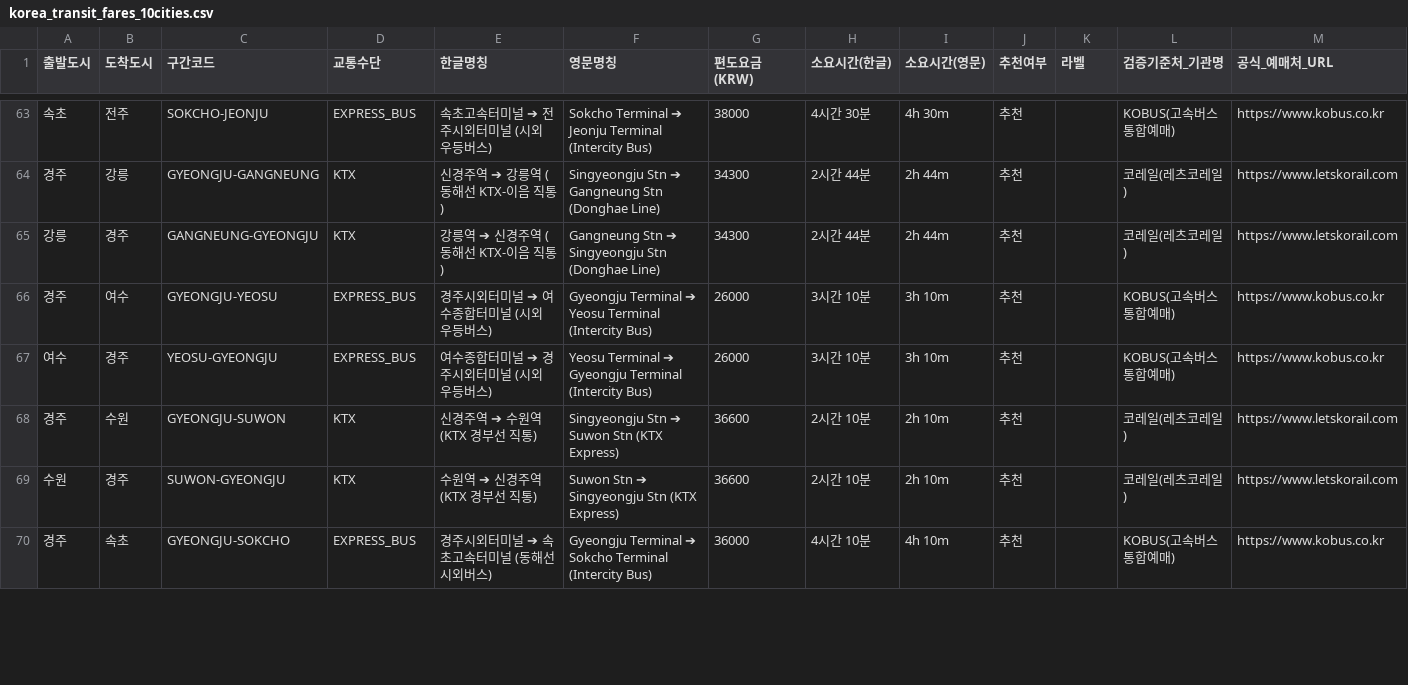
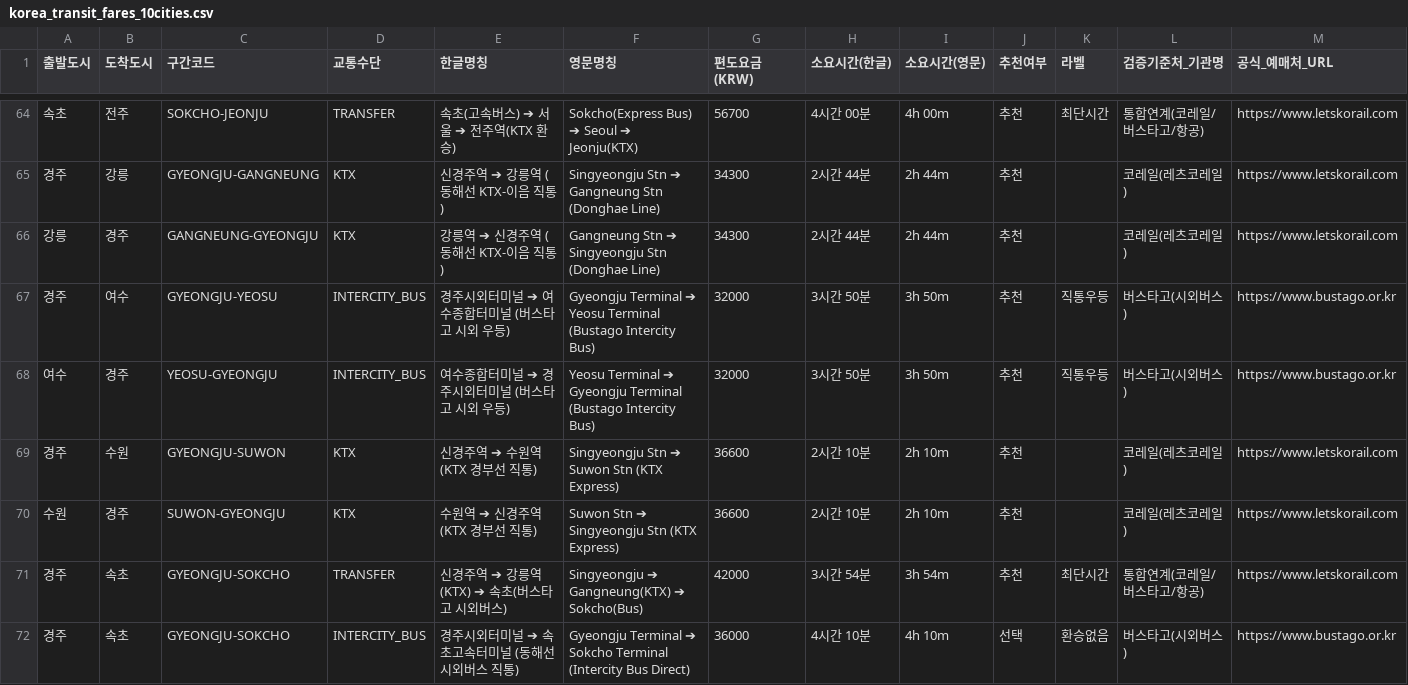
Before and after one commit to hiel-webapp/K-travel-Budget, a CSV file: public/downloads/korea_transit_fares_10cities.csv, drawn as a sheet; only a part is shown, gaps mark what is left out; the diff covers the shown part only.

Commit message:
fix: apply verified 13 intercity and express bus fares, transfer optimizations and correct platforms

```diff
--- a/public/downloads/korea_transit_fares_10cities.csv
+++ b/public/downloads/korea_transit_fares_10cities.csv
@@ -63,8 +64,9 @@
-속초,전주,SOKCHO-JEONJU,EXPRESS_BUS,"속초고속터미널 ➔ 전주시외터미널 (시외 우등버스)","Sokcho Terminal ➔ Jeonju Terminal (Intercity Bus)",38000,4시간 30분,4h 30m,추천,,KOBUS(고속버스통합예매),https://www.kobus.co.kr
+속초,전주,SOKCHO-JEONJU,TRANSFER,"속초(고속버스) ➔ 서울 ➔ 전주역(KTX 환승)","Sokcho(Express Bus) ➔ Seoul ➔ Jeonju(KTX)",56700,4시간 00분,4h 00m,추천,최단시간,통합연계(코레일/버스타고/항공),https://www.letskorail.com
 경주,강릉,GYEONGJU-GANGNEUNG,KTX,"신경주역 ➔ 강릉역 (동해선 KTX-이음 직통)","Singyeongju Stn ➔ Gangneung Stn (Donghae Line)",34300,2시간 44분,2h 44m,추천,,코레일(레츠코레일),https://www.letskorail.com
 강릉,경주,GANGNEUNG-GYEONGJU,KTX,"강릉역 ➔ 신경주역 (동해선 KTX-이음 직통)","Gangneung Stn ➔ Singyeongju Stn (Donghae Line)",34300,2시간 44분,2h 44m,추천,,코레일(레츠코레일),https://www.letskorail.com
-경주,여수,GYEONGJU-YEOSU,EXPRESS_BUS,"경주시외터미널 ➔ 여수종합터미널 (시외 우등버스)","Gyeongju Terminal ➔ Yeosu Terminal (Intercity Bus)",26000,3시간 10분,3h 10m,추천,,KOBUS(고속버스통합예매),https://www.kobus.co.kr
-여수,경주,YEOSU-GYEONGJU,EXPRESS_BUS,"여수종합터미널 ➔ 경주시외터미널 (시외 우등버스)","Yeosu Terminal ➔ Gyeongju Terminal (Intercity Bus)",26000,3시간 10분,3h 10m,추천,,KOBUS(고속버스통합예매),https://www.kobus.co.kr
+경주,여수,GYEONGJU-YEOSU,INTERCITY_BUS,"경주시외터미널 ➔ 여수종합터미널 (버스타고 시외 우등)","Gyeongju Terminal ➔ Yeosu Terminal (Bustago Intercity Bus)",32000,3시간 50분,3h 50m,추천,직통우등,버스타고(시외버스),https://www.bustago.or.kr
+여수,경주,YEOSU-GYEONGJU,INTERCITY_BUS,"여수종합터미널 ➔ 경주시외터미널 (버스타고 시외 우등)","Yeosu Terminal ➔ Gyeongju Terminal (Bustago Intercity Bus)",32000,3시간 50분,3h 50m,추천,직통우등,버스타고(시외버스),https://www.bustago.or.kr
 경주,수원,GYEONGJU-SUWON,KTX,"신경주역 ➔ 수원역 (KTX 경부선 직통)","Singyeongju Stn ➔ Suwon Stn (KTX Express)",36600,2시간 10분,2h 10m,추천,,코레일(레츠코레일),https://www.letskorail.com
 수원,경주,SUWON-GYEONGJU,KTX,"수원역 ➔ 신경주역 (KTX 경부선 직통)","Suwon Stn ➔ Singyeongju Stn (KTX Express)",36600,2시간 10분,2h 10m,추천,,코레일(레츠코레일),https://www.letskorail.com
-경주,속초,GYEONGJU-SOKCHO,EXPRESS_BUS,"경주시외터미널 ➔ 속초고속터미널 (동해선 시외버스)","Gyeongju Terminal ➔ Sokcho Terminal (Intercity Bus)",36000,4시간 10분,4h 10m,추천,,KOBUS(고속버스통합예매),https://www.kobus.co.kr
+경주,속초,GYEONGJU-SOKCHO,TRANSFER,"신경주역 ➔ 강릉역(KTX) ➔ 속초(버스타고 시외버스)","Singyeongju ➔ Gangneung(KTX) ➔ Sokcho(Bus)",42000,3시간 54분,3h 54m,추천,최단시간,통합연계(코레일/버스타고/항공),https://www.letskorail.com
+경주,속초,GYEONGJU-SOKCHO,INTERCITY_BUS,"경주시외터미널 ➔ 속초고속터미널 (동해선 시외버스 직통)","Gyeongju Terminal ➔ Sokcho Terminal (Intercity Bus Direct)",36000,4시간 10분,4h 10m,선택,환승없음,버스타고(시외버스),https://www.bustago.or.kr
```
Also changed, not shown: 1 added row and 127 edited cells elsewhere in this file, 2 other files.
